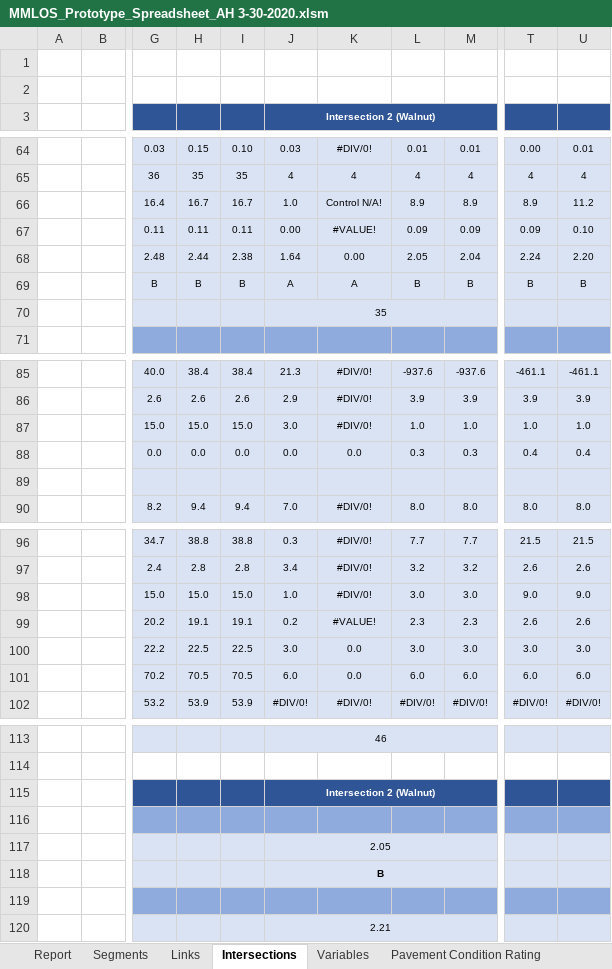
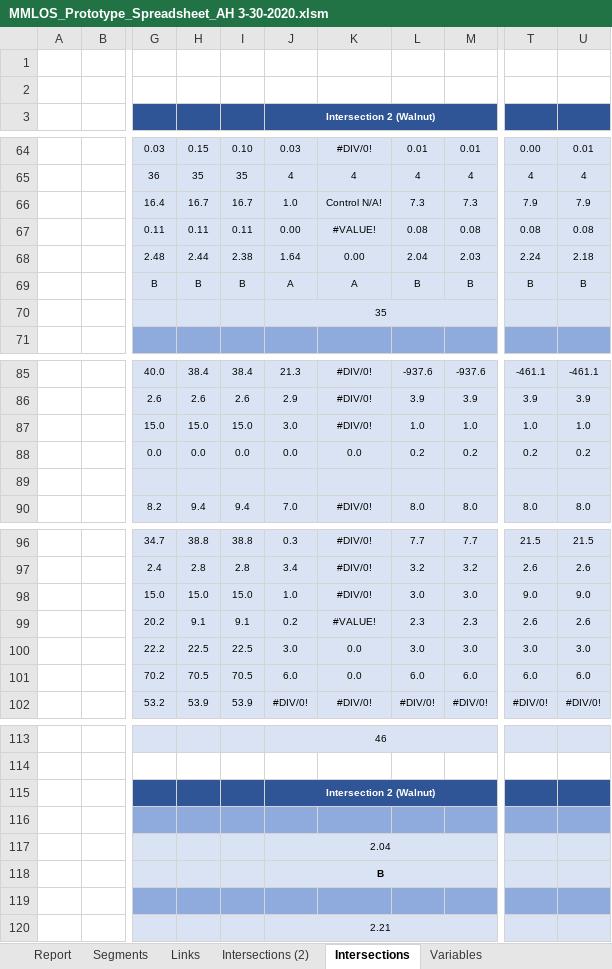
Before and after one commit to nick-fournier/MMLOS, an Excel workbook: excel/MMLOS_Prototype_Spreadsheet_AH 3-30-2020.xlsm, sheet Intersections, drawn as a sheet; only a part is shown, gaps mark what is left out; values as stored, in another font and other column widths than the file's, no borders; the diff names each change by its address in the sheet, - before the commit and + after, or states it on an @@ line.

```diff
--- a/excel/MMLOS_Prototype_Spreadsheet_AH 3-30-2020.xlsm (sheet Intersections)
+++ b/excel/MMLOS_Prototype_Spreadsheet_AH 3-30-2020.xlsm (sheet Intersections)
+sheet tab: Intersections (2)
-L66: 8.9
+L66: 7.3
-M66: 8.9
+M66: 7.3
-T66: 8.9
+T66: 7.9
-U66: 11.2
+U66: 7.9
-L67: 0.09
+L67: 0.08
-M67: 0.09
+M67: 0.08
-T67: 0.09
+T67: 0.08
-U67: 0.10
+U67: 0.08
-L68: 2.05
+L68: 2.04
-M68: 2.04
+M68: 2.03
-U68: 2.20
+U68: 2.18
-L88: 0.3
+L88: 0.2
-M88: 0.3
+M88: 0.2
-T88: 0.4
+T88: 0.2
-U88: 0.4
+U88: 0.2
-H99: 19.1
+H99: 9.1
-I99: 19.1
+I99: 9.1
-J117 (Intersection 2 (Walnut)): 2.05
+J117 (Intersection 2 (Walnut)): 2.04
```
Also changed, not shown: sheet Segments, sheet Links, sheet Report, other sheet tabs, excel/MMLOS_Prototype_Spreadsheet_sensitivity.xlsm, 3 other files.
